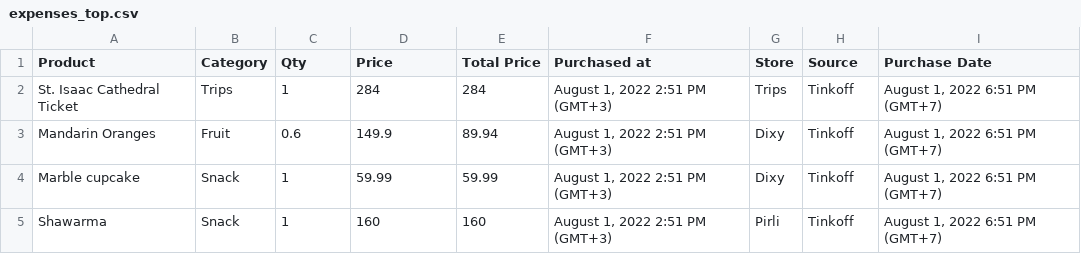
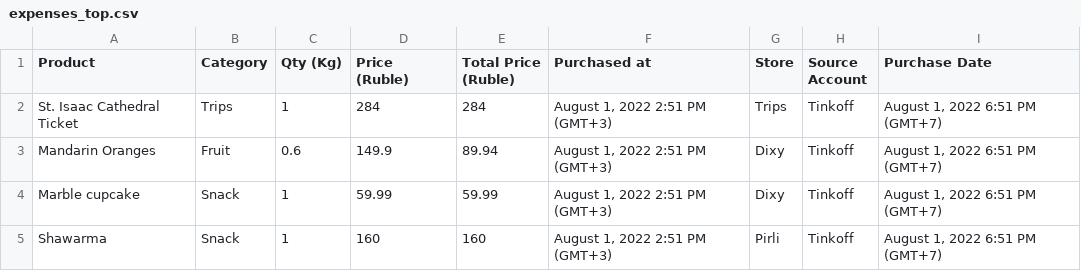
Before and after one commit to fhrzn/study-archive, a CSV file: simple-rag-openrouter/talk-with-data/data/expenses_top.csv, drawn as a sheet.

```diff
--- a/simple-rag-openrouter/talk-with-data/data/expenses_top.csv
+++ b/simple-rag-openrouter/talk-with-data/data/expenses_top.csv
@@ -1,2 +1,2 @@
-Product,Category,Qty,Price,Total Price,Purchased at,Store,Source,Purchase Date
+Product,Category,Qty (Kg),Price (Ruble),Total Price (Ruble),Purchased at,Store,Source Account,Purchase Date
 St. Isaac Cathedral Ticket,Trips,1,284,284,"August 1, 2022 2:51 PM (GMT+3)",Trips,Tinkoff,"August 1, 2022 6:51 PM (GMT+7)"
```
Also changed, not shown: 3 other files.
